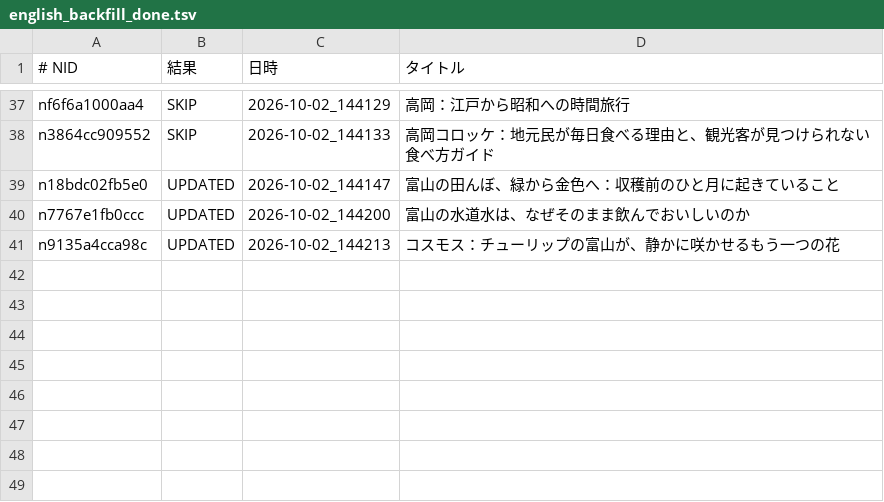
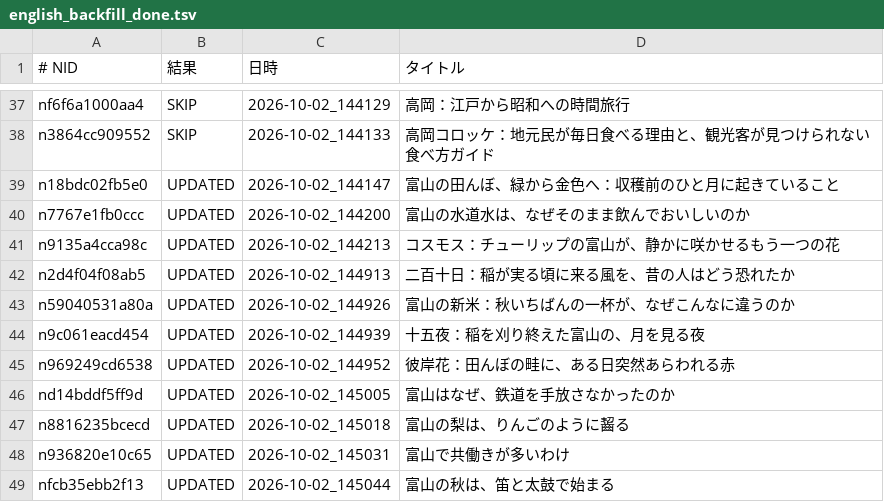
Before and after one commit to tyutyutakokaina81-netizen/agent-team, a TSV file: ops/english_backfill_done.tsv, drawn as a sheet; only a part is shown, gaps mark what is left out.

```diff
--- a/ops/english_backfill_done.tsv
+++ b/ops/english_backfill_done.tsv
@@ -41 +41,9 @@ n7767e1fb0ccc	UPDATED	2026-10-02_144200	富山の水道水は、なぜそのま
 n9135a4cca98c	UPDATED	2026-10-02_144213	コスモス：チューリップの富山が、静かに咲かせるもう一つの花
+n2d4f04f08ab5	UPDATED	2026-10-02_144913	二百十日：稲が実る頃に来る風を、昔の人はどう恐れたか
+n59040531a80a	UPDATED	2026-10-02_144926	富山の新米：秋いちばんの一杯が、なぜこんなに違うのか
+n9c061eacd454	UPDATED	2026-10-02_144939	十五夜：稲を刈り終えた富山の、月を見る夜
+n969249cd6538	UPDATED	2026-10-02_144952	彼岸花：田んぼの畦に、ある日突然あらわれる赤
+nd14bddf5ff9d	UPDATED	2026-10-02_145005	富山はなぜ、鉄道を手放さなかったのか
+n8816235bcecd	UPDATED	2026-10-02_145018	富山の梨は、りんごのように齧る
+n936820e10c65	UPDATED	2026-10-02_145031	富山で共働きが多いわけ
+nfcb35ebb2f13	UPDATED	2026-10-02_145044	富山の秋は、笛と太鼓で始まる
```
Also changed, not shown: ops/english_backfill_todo.tsv, 10 other files.
